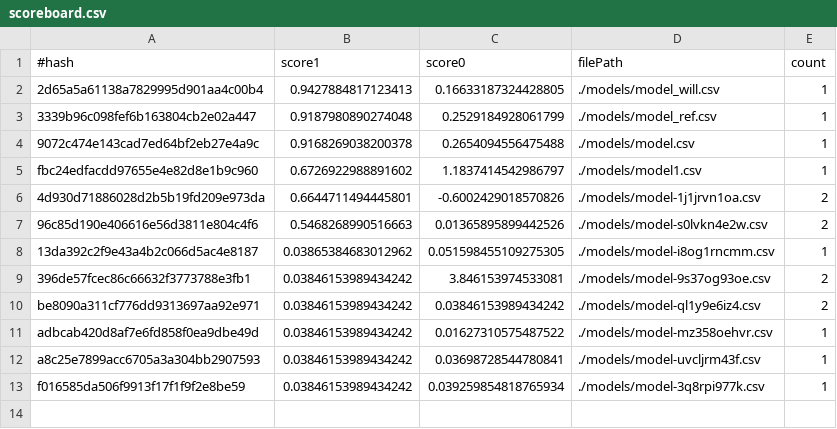
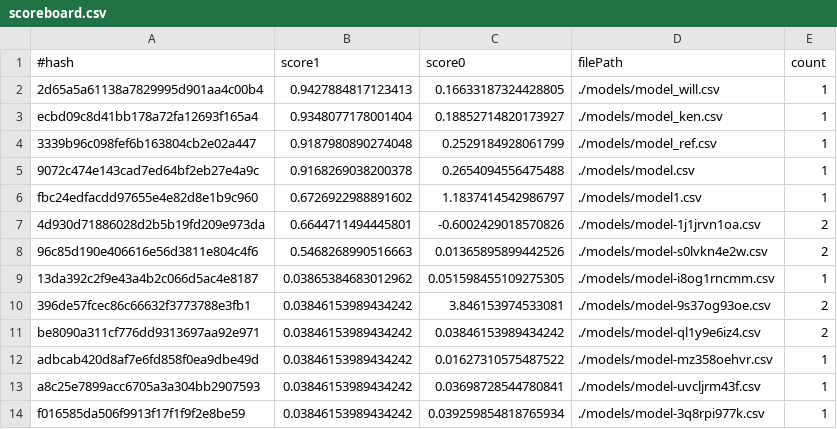
Before and after one commit to rauldoe/cpsc585proj3, a CSV file: models/results/scoreboard.csv, drawn as a sheet.

```diff
--- a/models/results/scoreboard.csv
+++ b/models/results/scoreboard.csv
@@ -2,2 +2,3 @@
 2d65a5a61138a7829995d901aa4c00b4,0.9427884817123413,0.16633187324428805,./models/model_will.csv,1
+ecbd09c8d41bb178a72fa12693f165a4,0.9348077178001404,0.18852714820173927,./models/model_ken.csv,1
 3339b96c098fef6b163804cb2e02a447,0.9187980890274048,0.2529184928061799,./models/model_ref.csv,1
```
Also changed, not shown: 2 other files.
